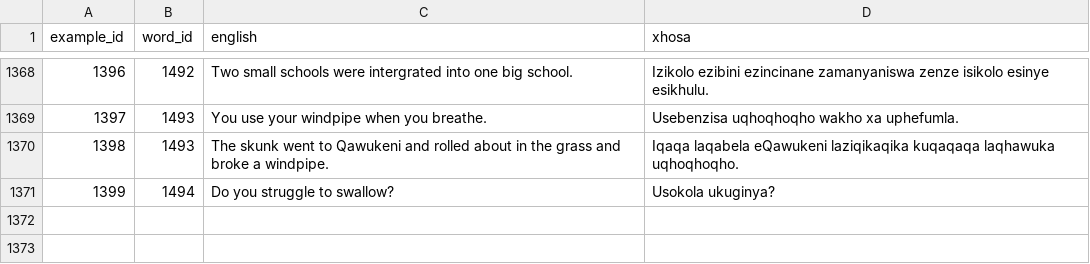
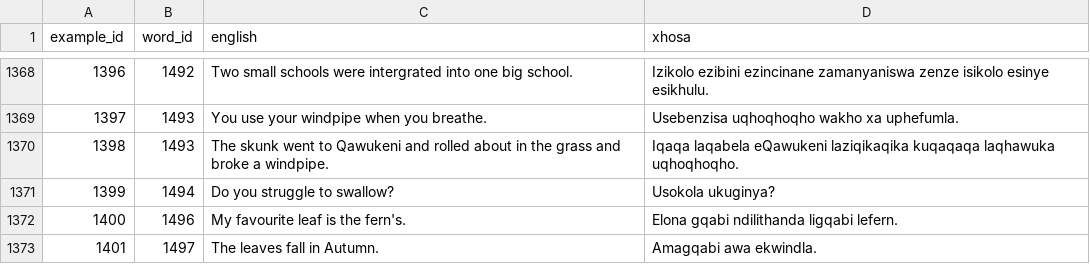
Before and after one commit to IsiXhosa-click/database, a CSV file: examples.csv, drawn as a sheet; only a part is shown, gaps mark what is left out.

Commit message:
Daily backup for 2022-03-25UTC > > on-behalf-of: @IsiXhosa-click <restiosondev@gmail.com>

```diff
--- a/examples.csv
+++ b/examples.csv
@@ -1371 +1371,3 @@ example_id,word_id,english,xhosa
 1399,1494,Do you struggle to swallow?,Usokola ukuginya?
+1400,1496,My favourite leaf is the fern's.,Elona gqabi ndilithanda ligqabi lefern.
+1401,1497,The  leaves fall in Autumn.,Amagqabi awa ekwindla.
```
Also changed, not shown: user_attributions.csv, words.csv.
